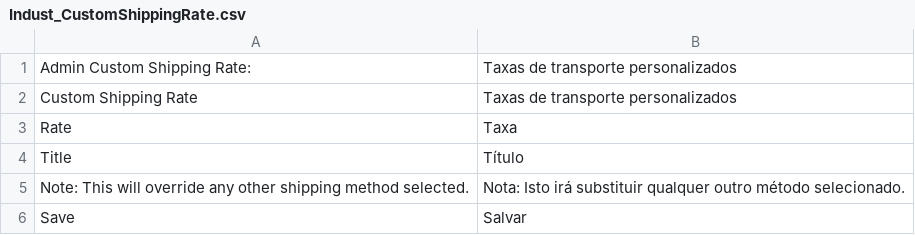
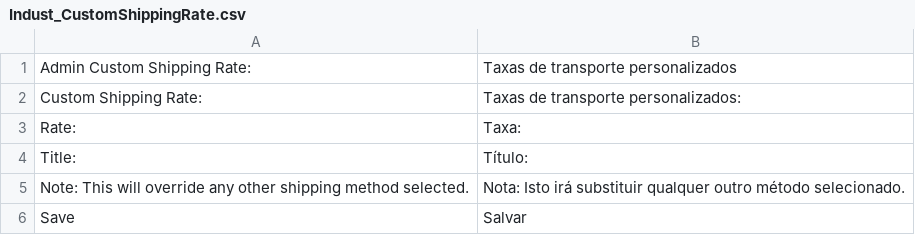
Before and after one commit to adpeate/customshippingrate-magento, a CSV file: app/locale/pt_PT/Indust_CustomShippingRate.csv, drawn as a sheet.

```diff
--- a/app/locale/pt_PT/Indust_CustomShippingRate.csv
+++ b/app/locale/pt_PT/Indust_CustomShippingRate.csv
@@ -1,5 +1,5 @@
 "Admin Custom Shipping Rate:","Taxas de transporte personalizados"
-"Custom Shipping Rate","Taxas de transporte personalizados"
-"Rate","Taxa"
-"Title","Título"
+"Custom Shipping Rate:","Taxas de transporte personalizados:"
+"Rate:","Taxa:"
+"Title:","Título:"
 "Note: This will override any other shipping method selected.","Nota: Isto irá substituir qualquer outro método selecionado."
```
Also changed, not shown: app/locale/de_DE/Indust_CustomShippingRate.csv, app/locale/en_US/Indust_CustomShippingRate.csv, 6 other files.
